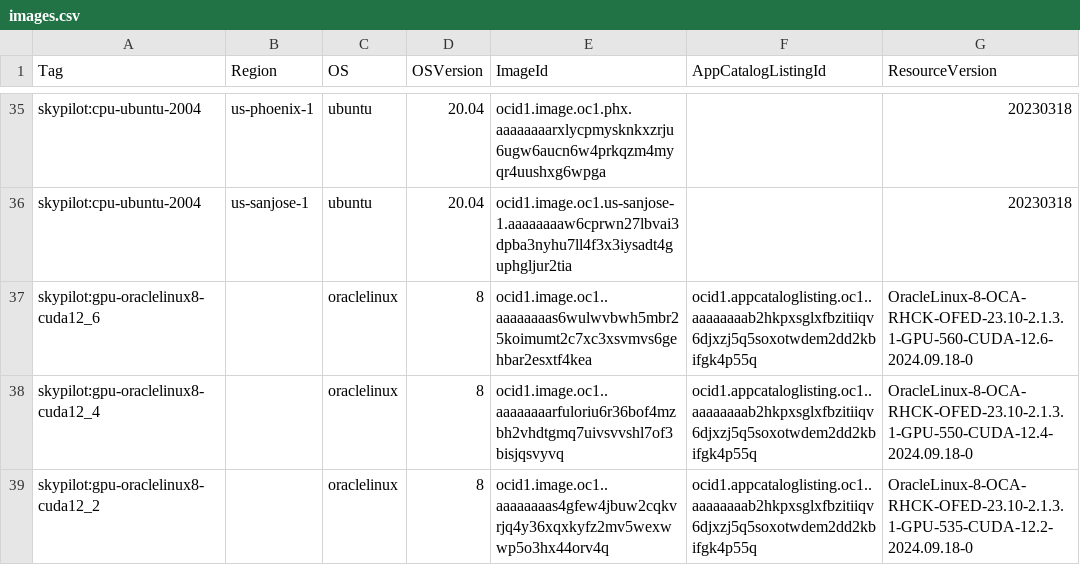
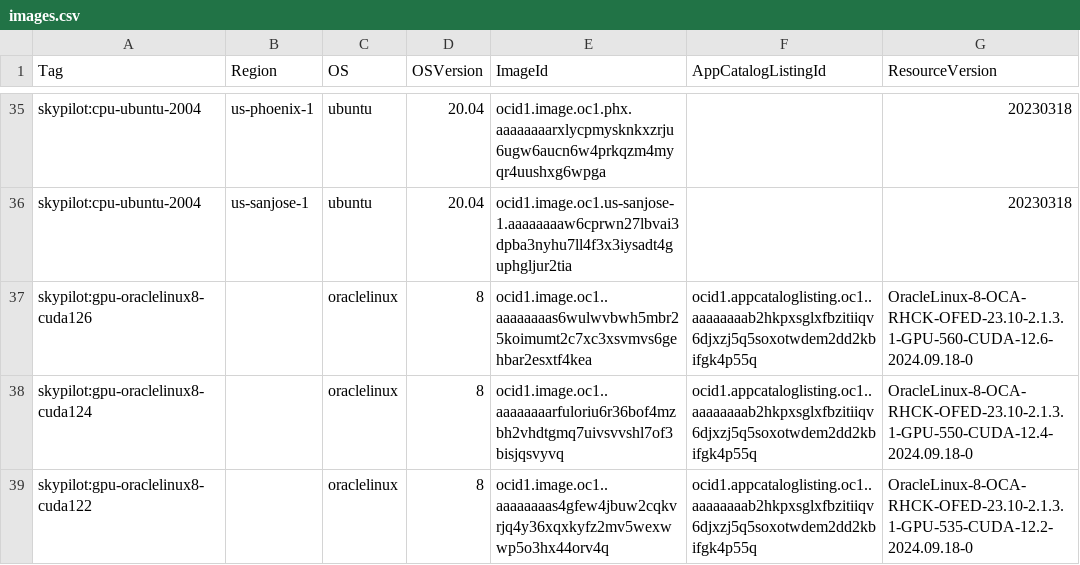
Before and after one commit to skypilot-org/skypilot-catalog, a CSV file: catalogs/v5/oci/images.csv, drawn as a sheet; only a part is shown, gaps mark what is left out.

Commit message:
rename

```diff
--- a/catalogs/v5/oci/images.csv
+++ b/catalogs/v5/oci/images.csv
@@ -36,4 +36,4 @@ skypilot:cpu-ubuntu-2004,us-phoenix-1,ubuntu,20.04,ocid1.image.oc1.phx.aaaaaaaar
 skypilot:cpu-ubuntu-2004,us-sanjose-1,ubuntu,20.04,ocid1.image.oc1.us-sanjose-1.aaaaaaaaw6cprwn27lbvai3dpba3nyhu7ll4f3x3iysadt4guphgljur2tia,,20230318
-skypilot:gpu-oraclelinux8-cuda12_6,,oraclelinux,8,ocid1.image.oc1..aaaaaaaas6wulwvbwh5mbr25koimumt2c7xc3xsvmvs6gehbar2esxtf4kea,ocid1.appcataloglisting.oc1..aaaaaaaab2hkpxsglxfbzitiiqv6djxzj5q5soxotwdem2dd2kbifgk4p55q,OracleLinux-8-OCA-RHCK-OFED-23.10-2.1.3.1-GPU-560-CUDA-12.6-2024.09.18-0
-skypilot:gpu-oraclelinux8-cuda12_4,,oraclelinux,8,ocid1.image.oc1..aaaaaaaarfuloriu6r36bof4mzbh2vhdtgmq7uivsvvshl7of3bisjqsvyvq,ocid1.appcataloglisting.oc1..aaaaaaaab2hkpxsglxfbzitiiqv6djxzj5q5soxotwdem2dd2kbifgk4p55q,OracleLinux-8-OCA-RHCK-OFED-23.10-2.1.3.1-GPU-550-CUDA-12.4-2024.09.18-0
-skypilot:gpu-oraclelinux8-cuda12_2,,oraclelinux,8,ocid1.image.oc1..aaaaaaaas4gfew4jbuw2cqkvrjq4y36xqxkyfz2mv5wexwwp5o3hx44orv4q,ocid1.appcataloglisting.oc1..aaaaaaaab2hkpxsglxfbzitiiqv6djxzj5q5soxotwdem2dd2kbifgk4p55q,OracleLinux-8-OCA-RHCK-OFED-23.10-2.1.3.1-GPU-535-CUDA-12.2-2024.09.18-0
+skypilot:gpu-oraclelinux8-cuda126,,oraclelinux,8,ocid1.image.oc1..aaaaaaaas6wulwvbwh5mbr25koimumt2c7xc3xsvmvs6gehbar2esxtf4kea,ocid1.appcataloglisting.oc1..aaaaaaaab2hkpxsglxfbzitiiqv6djxzj5q5soxotwdem2dd2kbifgk4p55q,OracleLinux-8-OCA-RHCK-OFED-23.10-2.1.3.1-GPU-560-CUDA-12.6-2024.09.18-0
+skypilot:gpu-oraclelinux8-cuda124,,oraclelinux,8,ocid1.image.oc1..aaaaaaaarfuloriu6r36bof4mzbh2vhdtgmq7uivsvvshl7of3bisjqsvyvq,ocid1.appcataloglisting.oc1..aaaaaaaab2hkpxsglxfbzitiiqv6djxzj5q5soxotwdem2dd2kbifgk4p55q,OracleLinux-8-OCA-RHCK-OFED-23.10-2.1.3.1-GPU-550-CUDA-12.4-2024.09.18-0
+skypilot:gpu-oraclelinux8-cuda122,,oraclelinux,8,ocid1.image.oc1..aaaaaaaas4gfew4jbuw2cqkvrjq4y36xqxkyfz2mv5wexwwp5o3hx44orv4q,ocid1.appcataloglisting.oc1..aaaaaaaab2hkpxsglxfbzitiiqv6djxzj5q5soxotwdem2dd2kbifgk4p55q,OracleLinux-8-OCA-RHCK-OFED-23.10-2.1.3.1-GPU-535-CUDA-12.2-2024.09.18-0
```
